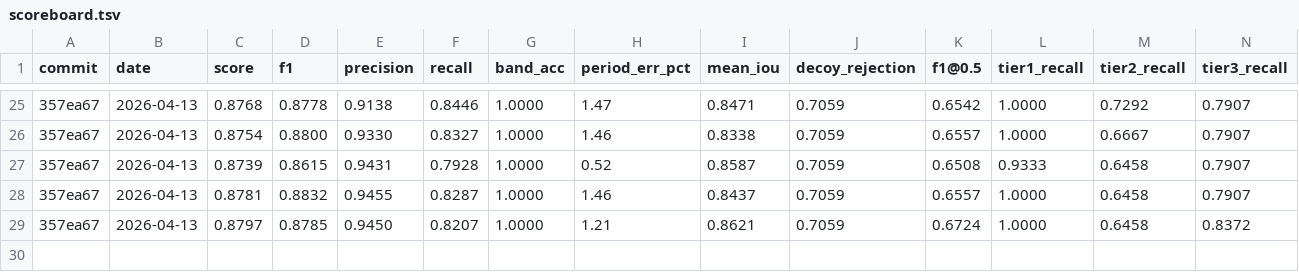
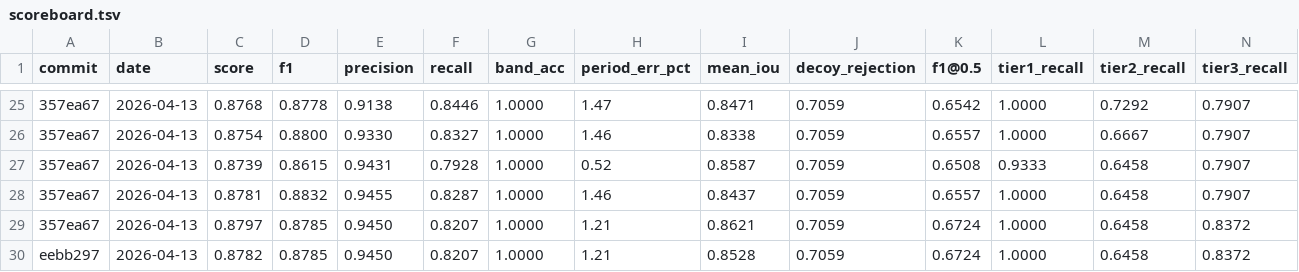
Before and after one commit to rusaitis/qp-events, a TSV file: scoreboard.tsv, drawn as a sheet; only a part is shown, gaps mark what is left out; rows hold the shown columns only; the diff names each change by its address in the sheet, - before the commit and + after, or states it on an @@ line.

```diff
--- a/scoreboard.tsv
+++ b/scoreboard.tsv
+row 30: eebb297 | 2026-04-13 | 0.8782 | 0.8785 | 0.9450 | 0.8207 | 1.0000 | 1.21 | 0.8528 | 0.7059 | 0.6724 | 1.0000 | 0.6458 | 0.8372
```
